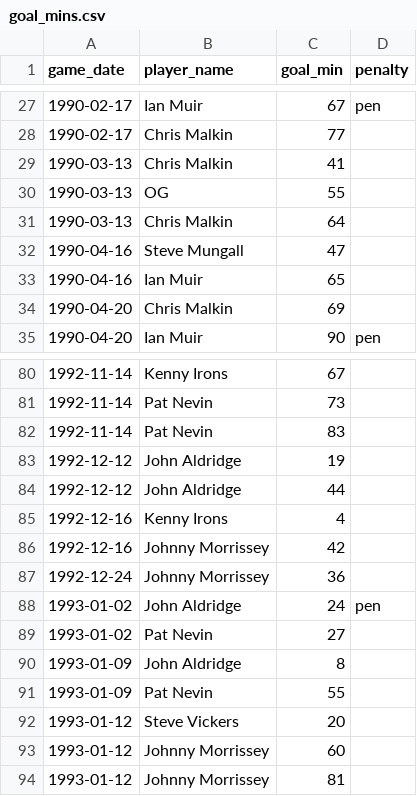
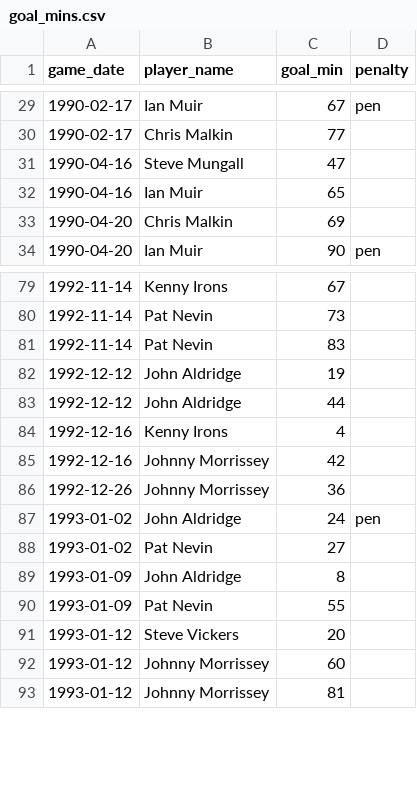
Before and after one commit to petebrown/complete-record, a CSV file: seasons/manual/goal_mins.csv, drawn as a sheet; only a part is shown, gaps mark what is left out; the diff covers the shown part only.

```diff
--- a/seasons/manual/goal_mins.csv
+++ b/seasons/manual/goal_mins.csv
@@ -28,5 +30,2 @@ game_date,player_name,goal_min,penalty
 1990-02-17,Chris Malkin,77,
-1990-03-13,Chris Malkin,41,
-1990-03-13,OG,55,
-1990-03-13,Chris Malkin,64,
 1990-04-16,Steve Mungall,47,
@@ -86,3 +85,3 @@ game_date,player_name,goal_min,penalty
 1992-12-16,Johnny Morrissey,42,
-1992-12-24,Johnny Morrissey,36,
+1992-12-26,Johnny Morrissey,36,
 1993-01-02,John Aldridge,24,pen
```
Also changed, not shown: 5 added rows, 1 removed row and 10 edited cells elsewhere in this file.
